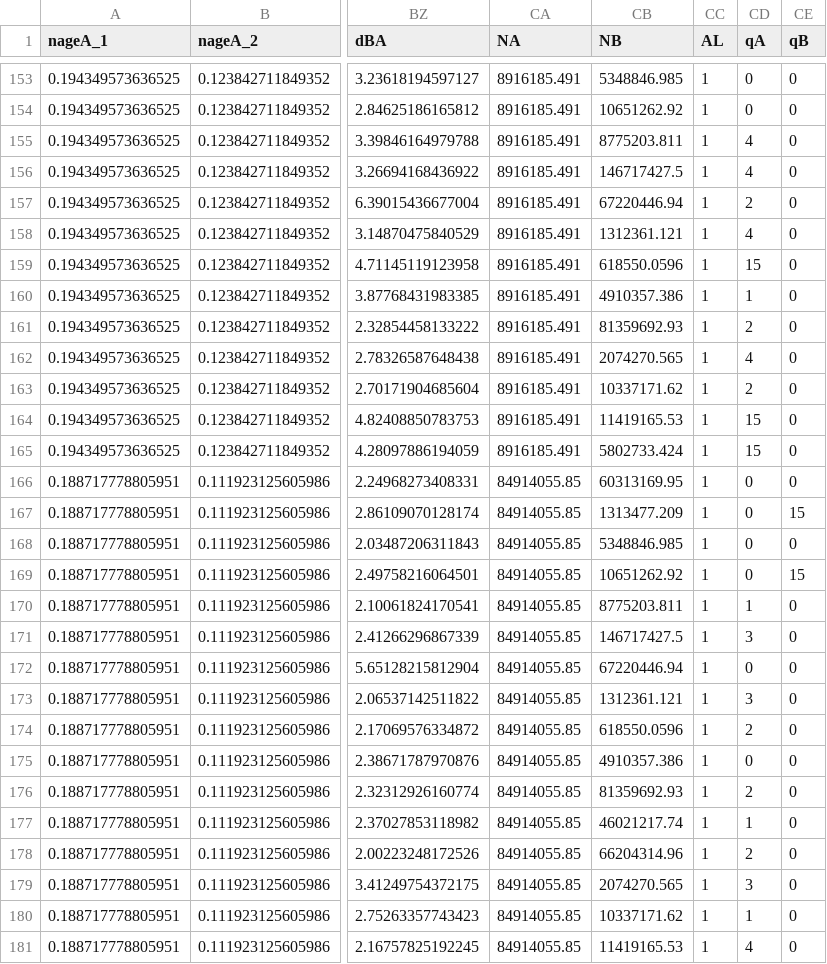
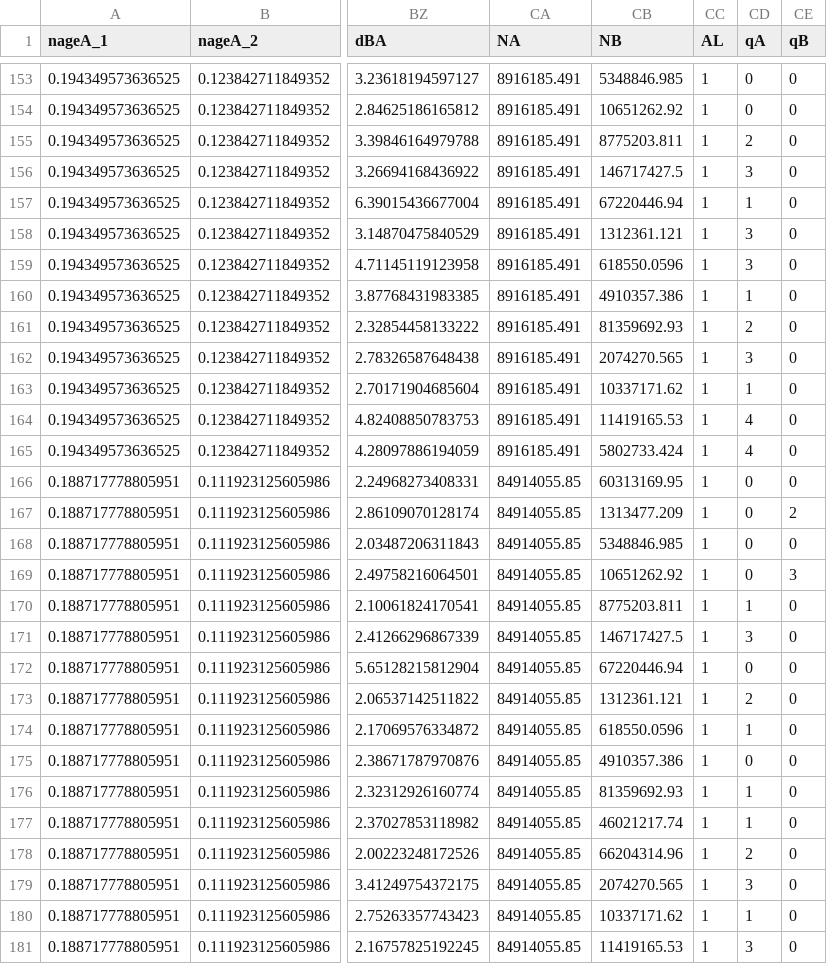
Before and after one commit to WellsRC/Quarantine-and-testing-to-ameliorate-transmission-due-to-travel-during-COVID-19-pandemic, a CSV file: No_VOC_Hellewell_et_al_Quarantine_RTPCR_Exit.csv, drawn as a sheet; only a part is shown, gaps mark what is left out; the diff covers the shown part only; the diff names each change by its address in the sheet, - before the commit and + after, or states it on an @@ line.

```diff
--- a/No_VOC_Hellewell_et_al_Quarantine_RTPCR_Exit.csv
+++ b/No_VOC_Hellewell_et_al_Quarantine_RTPCR_Exit.csv
-CD155 (qA): 4
+CD155 (qA): 2
-CD156 (qA): 4
+CD156 (qA): 3
-CD157 (qA): 2
+CD157 (qA): 1
-CD158 (qA): 4
+CD158 (qA): 3
-CD159 (qA): 15
+CD159 (qA): 3
-CD162 (qA): 4
+CD162 (qA): 3
-CD163 (qA): 2
+CD163 (qA): 1
-CD164:CD165 (qA): 15
+CD164:CD165 (qA): 4
-CE167 (qB): 15
+CE167 (qB): 2
-CE169 (qB): 15
+CE169 (qB): 3
-CD173 (qA): 3
+CD173 (qA): 2
-CD174 (qA): 2
+CD174 (qA): 1
-CD176 (qA): 2
+CD176 (qA): 1
-CD181 (qA): 4
+CD181 (qA): 3
```
Also changed, not shown: 153 edited cells elsewhere in this file, No_VOC_Hellewell_et_al_Quarantine_BDVeritor_Entry_Exit.csv, No_VOC_Hellewell_et_al_Quarantine_BDVeritor_Exit.csv, 8 other files.
